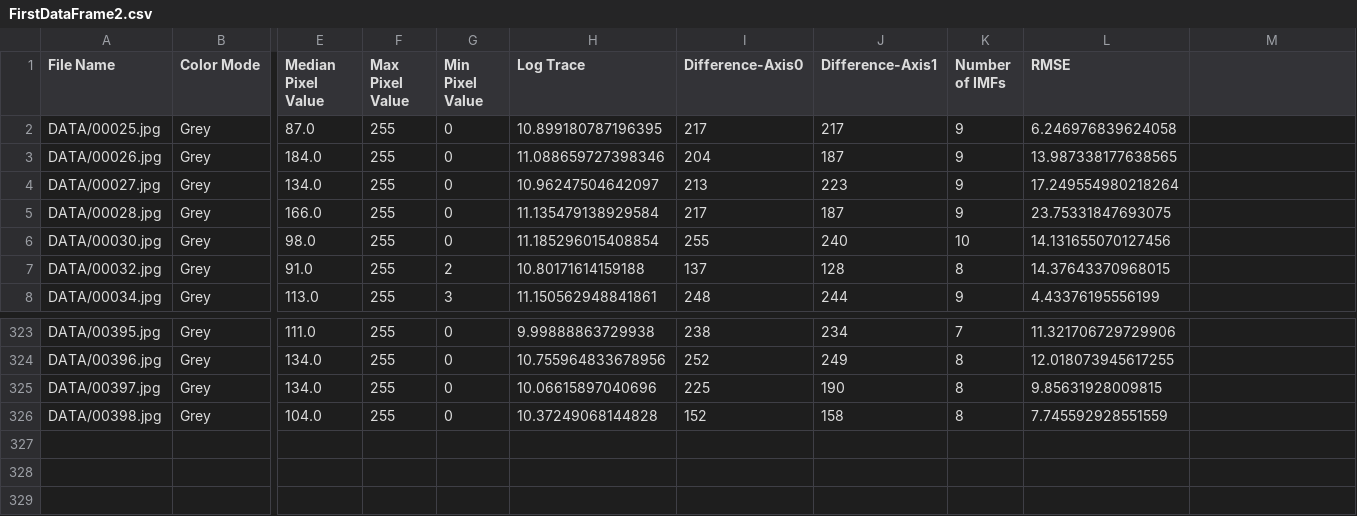
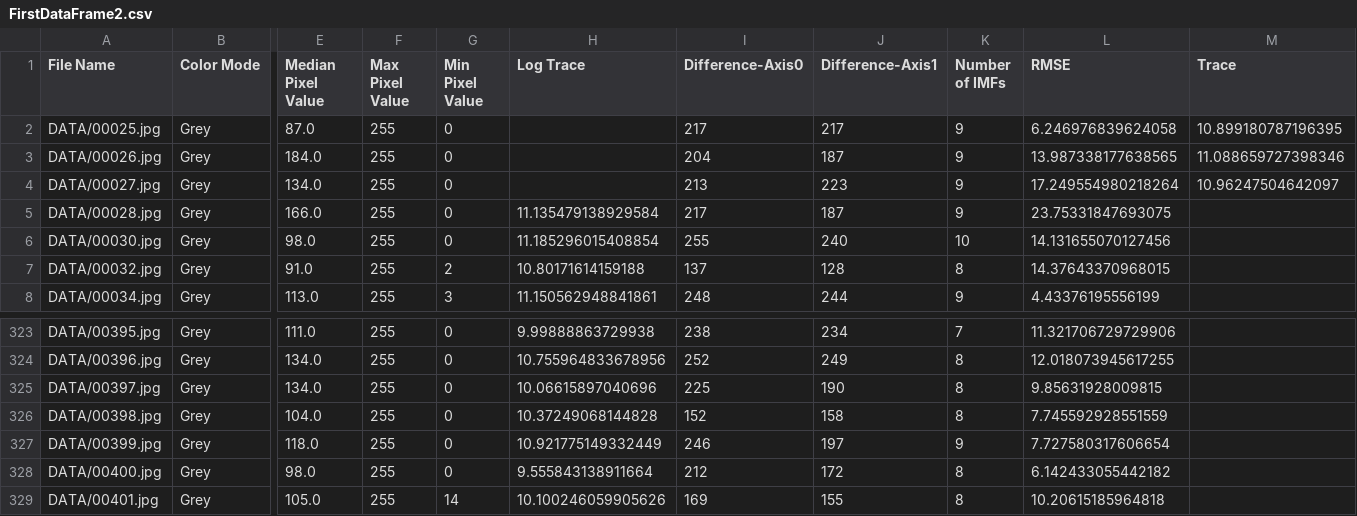
Before and after one commit to Matt88Ac/Hilbert-Huang-Transform-Super-Resolution, a CSV file: FirstDataFrame2.csv, drawn as a sheet; only a part is shown, gaps mark what is left out; rows hold the shown columns only; the diff names each change by its address in the sheet, - before the commit and + after, or states it on an @@ line.

Commit message:
Update FirstDataFrame2.csv

```diff
--- a/FirstDataFrame2.csv
+++ b/FirstDataFrame2.csv
-M1: (empty)
+M1: Trace
-H2 (Log Trace): 10.899180787196395
+H2 (Log Trace): (empty)
-M2 (Trace): (empty)
+M2 (Trace): 10.899180787196395
-H3 (Log Trace): 11.088659727398346
+H3 (Log Trace): (empty)
-M3 (Trace): (empty)
+M3 (Trace): 11.088659727398346
-H4 (Log Trace): 10.96247504642097
+H4 (Log Trace): (empty)
-M4 (Trace): (empty)
+M4 (Trace): 10.96247504642097
+row 327: DATA/00399.jpg | Grey | 118.0 | 255 | 0 | 10.921775149332449 | 246 | 197 | 9 | 7.727580317606654
+row 328: DATA/00400.jpg | Grey | 98.0 | 255 | 0 | 9.555843138911664 | 212 | 172 | 8 | 6.142433055442182
+row 329: DATA/00401.jpg | Grey | 105.0 | 255 | 14 | 10.100246059905626 | 169 | 155 | 8 | 10.20615185964818
```
